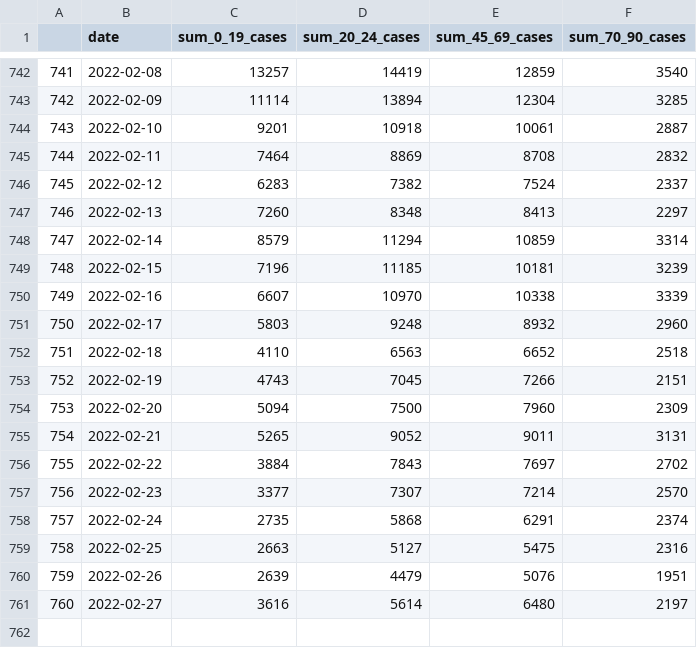
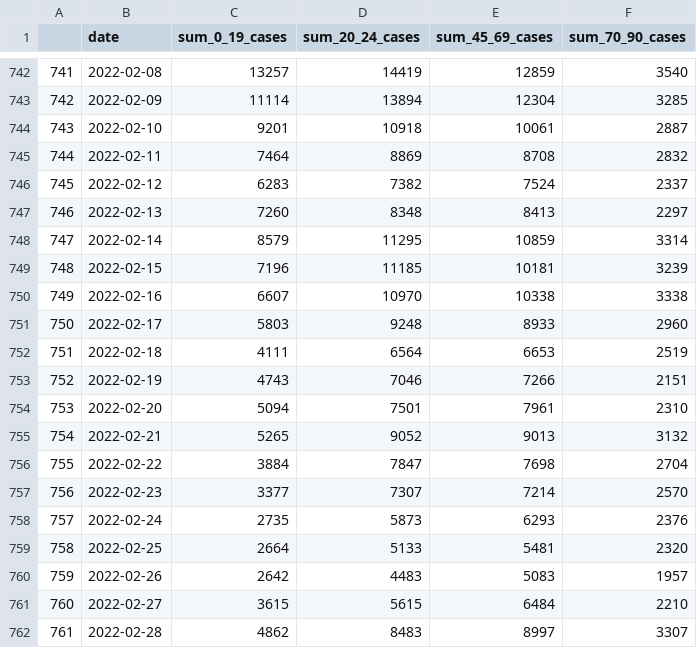
Before and after one commit to GWilloughby99/covid-automation, a CSV file: raw-data/cases_by_age.csv, drawn as a sheet; only a part is shown, gaps mark what is left out; the diff covers the shown part only.

```diff
--- a/raw-data/cases_by_age.csv
+++ b/raw-data/cases_by_age.csv
@@ -747,15 +747,16 @@
 "746","2022-02-13",7260,8348,8413,2297
-"747","2022-02-14",8579,11294,10859,3314
+"747","2022-02-14",8579,11295,10859,3314
 "748","2022-02-15",7196,11185,10181,3239
-"749","2022-02-16",6607,10970,10338,3339
-"750","2022-02-17",5803,9248,8932,2960
-"751","2022-02-18",4110,6563,6652,2518
-"752","2022-02-19",4743,7045,7266,2151
-"753","2022-02-20",5094,7500,7960,2309
-"754","2022-02-21",5265,9052,9011,3131
-"755","2022-02-22",3884,7843,7697,2702
+"749","2022-02-16",6607,10970,10338,3338
+"750","2022-02-17",5803,9248,8933,2960
+"751","2022-02-18",4111,6564,6653,2519
+"752","2022-02-19",4743,7046,7266,2151
+"753","2022-02-20",5094,7501,7961,2310
+"754","2022-02-21",5265,9052,9013,3132
+"755","2022-02-22",3884,7847,7698,2704
 "756","2022-02-23",3377,7307,7214,2570
-"757","2022-02-24",2735,5868,6291,2374
-"758","2022-02-25",2663,5127,5475,2316
-"759","2022-02-26",2639,4479,5076,1951
-"760","2022-02-27",3616,5614,6480,2197
+"757","2022-02-24",2735,5873,6293,2376
+"758","2022-02-25",2664,5133,5481,2320
+"759","2022-02-26",2642,4483,5083,1957
+"760","2022-02-27",3615,5615,6484,2210
+"761","2022-02-28",4862,8483,8997,3307
```
Also changed, not shown: 2 added rows and 33 edited cells elsewhere in this file, raw-data/cases-uk.csv, raw-data/deaths_nations.csv, 13 other files.
